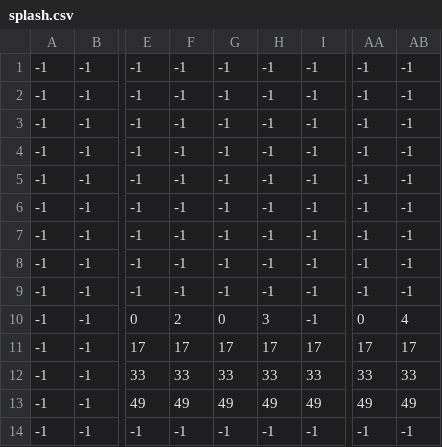
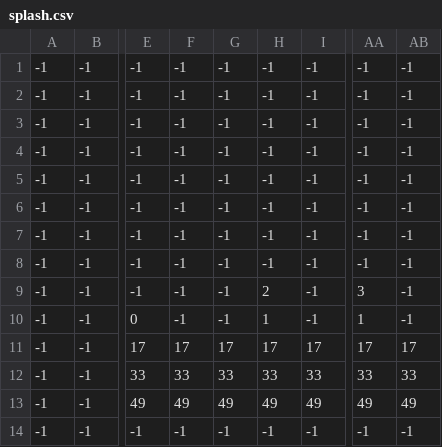
Before and after one commit to orangedrink/priestess, a CSV file: assets/levels/splash.csv, drawn as a sheet; only a part is shown, gaps mark what is left out; the diff names each change by its address in the sheet, - before the commit and + after, or states it on an @@ line.

Commit message:
Book on splash page

```diff
--- a/assets/levels/splash.csv
+++ b/assets/levels/splash.csv
-H9: -1
+H9: 2
-AA9: -1
+AA9: 3
-F10: 2
+F10: -1
-G10: 0
+G10: -1
-H10: 3
+H10: 1
-AA10: 0
+AA10: 1
-AB10: 4
+AB10: -1
```
Also changed, not shown: 9 other files.
